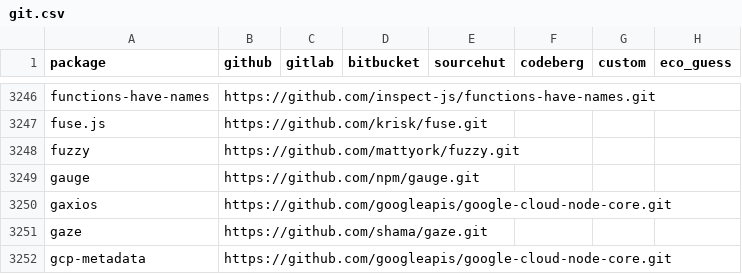
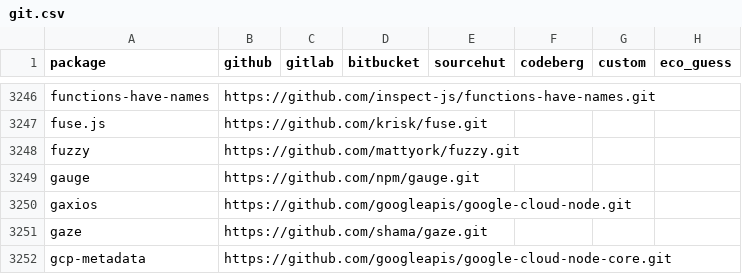
Before and after one commit to osendowment/model, a CSV file: data/sources/npm/git.csv, drawn as a sheet; only a part is shown, gaps mark what is left out.

```diff
--- a/data/sources/npm/git.csv
+++ b/data/sources/npm/git.csv
@@ -3249,3 +3249,3 @@
 "gauge","https://github.com/npm/gauge.git","","","","","",""
-"gaxios","https://github.com/googleapis/google-cloud-node-core.git","","","","","",""
+"gaxios","https://github.com/googleapis/google-cloud-node.git","","","","","",""
 "gaze","https://github.com/shama/gaze.git","","","","","",""
```
Also changed, not shown: data/sources/cpp/dependency-tree.csv, data/sources/cpp/eol.csv, 19 other files.
